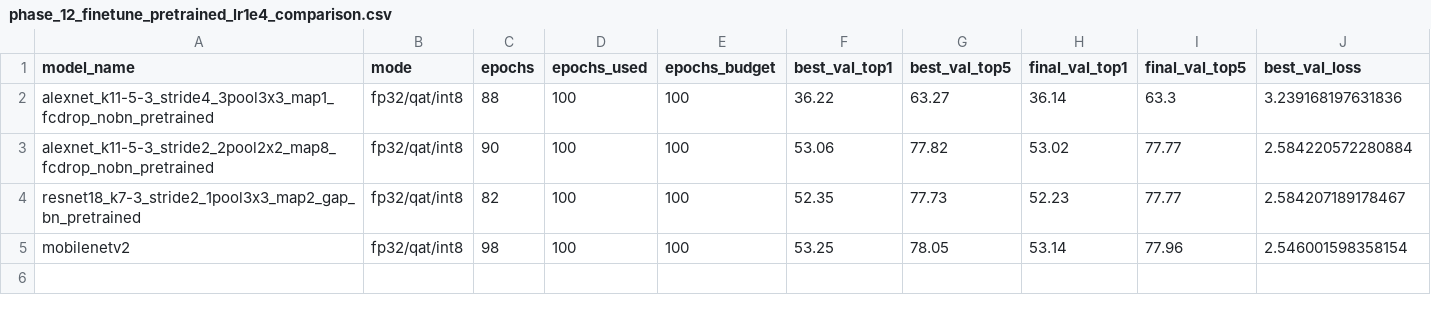
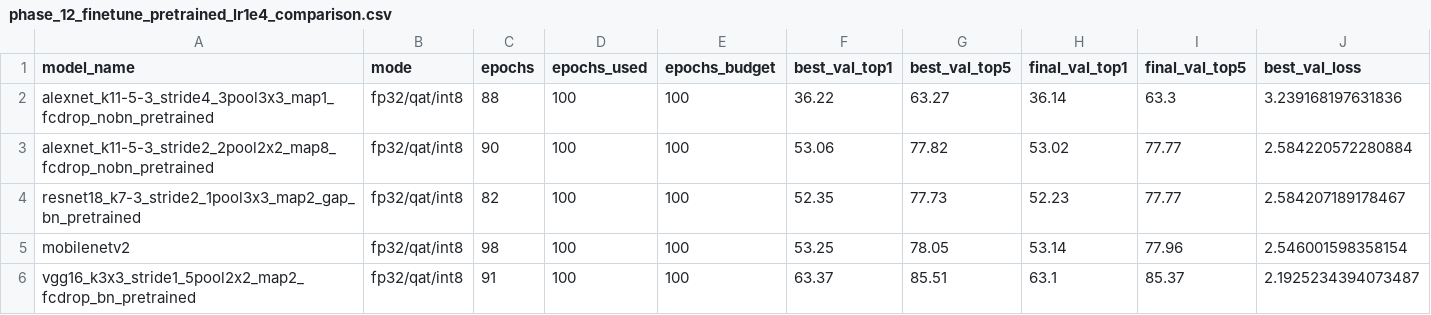
Before and after one commit to RafaelSdeS/dnn_study, a CSV file: outputs/pcad/aggregates/phase_12_finetune_pretrained_lr1e4_comparison.csv, drawn as a sheet; only a part is shown; rows hold the shown columns only; the diff names each change by its address in the sheet, - before the commit and + after, or states it on an @@ line.

```diff
--- a/outputs/pcad/aggregates/phase_12_finetune_pretrained_lr1e4_comparison.csv
+++ b/outputs/pcad/aggregates/phase_12_finetune_pretrained_lr1e4_comparison.csv
+row 6: vgg16_k3x3_stride1_5pool2x2_map2_fcdrop_bn_pretrained | fp32/qat/int8 | 91 | 100 | 100 | 63.37 | 85.51 | 63.1 | 85.37 | 2.1925234394073487
```
Also changed, not shown: results/phase_12_robustness/all_runs.csv, results/runs_index.csv, 30 other files.
